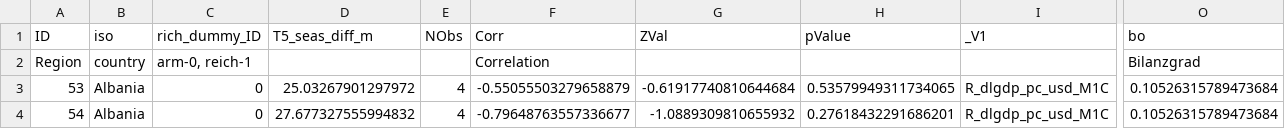
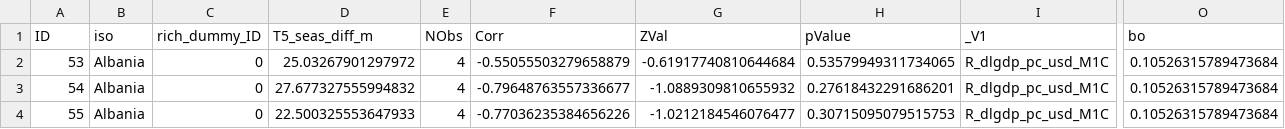
Before and after one commit to eulauer/frank, a CSV file: _CORR_M1Cid_ph.csv, drawn as a sheet; only a part is shown, gaps mark what is left out; the shorter side is filled out with more unchanged rows; rows hold the shown columns only; the diff names each change by its address in the sheet, - before the commit and + after, or states it on an @@ line.

Commit message:
Update _CORR_M1Cid_ph.csv

```diff
--- a/_CORR_M1Cid_ph.csv
+++ b/_CORR_M1Cid_ph.csv
-row 2: Region | country | arm-0, reich-1 |  |  | Correlation |  |  |  | Bilanzgrad
```
